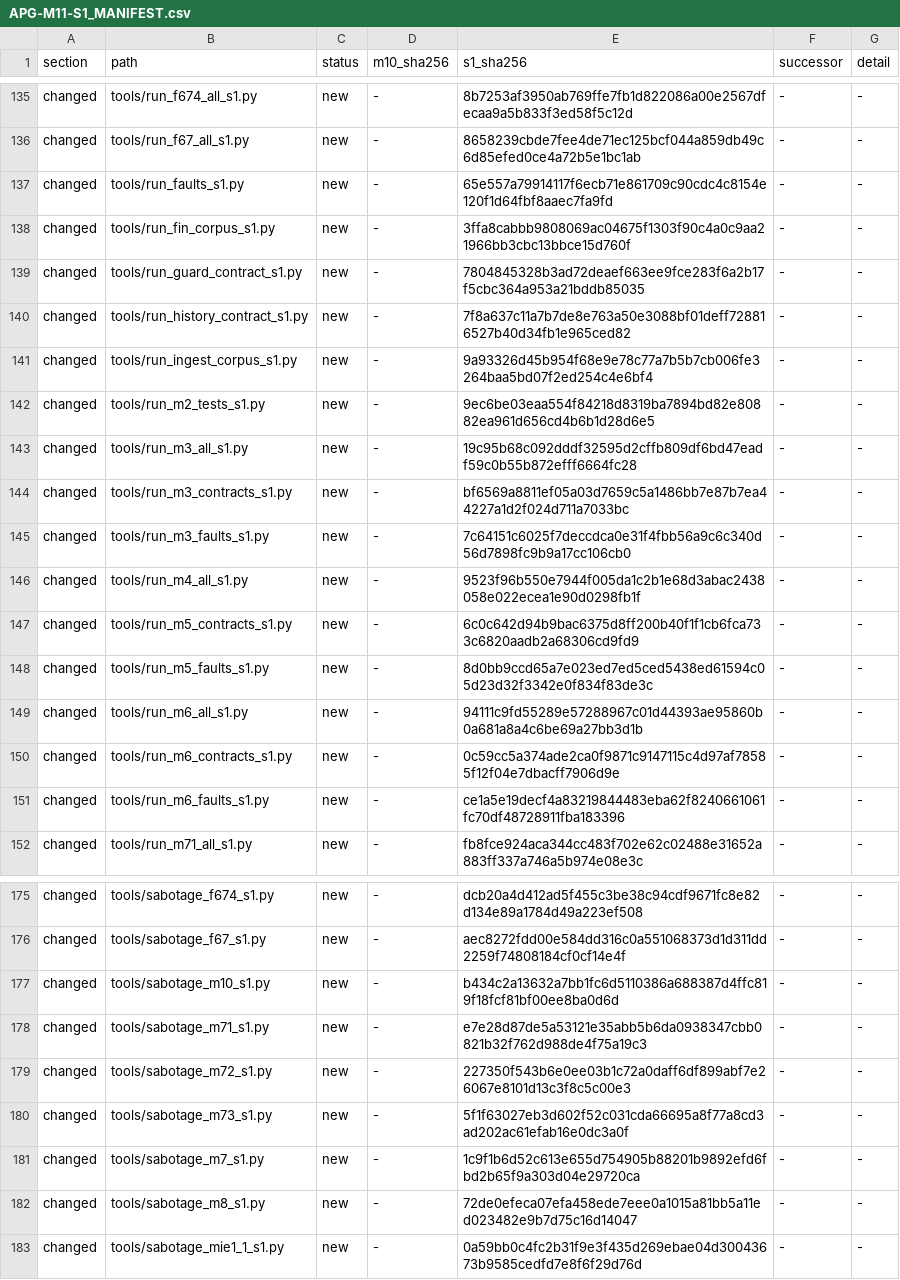
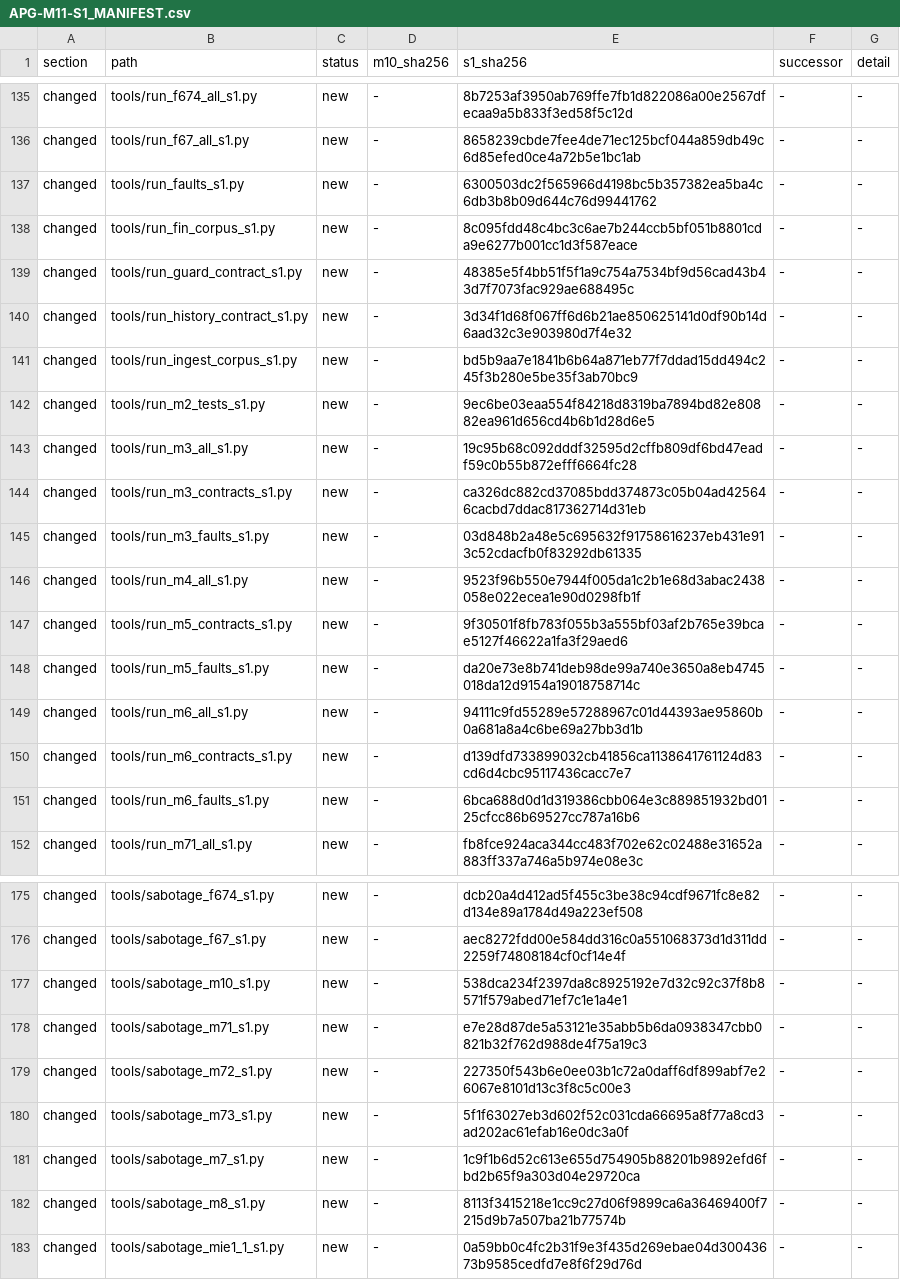
Before and after one commit to mannykappos/apg-stage1-private, a CSV file: programme/APG-M11-S1_MANIFEST.csv, drawn as a sheet; only a part is shown, gaps mark what is left out; the diff covers the shown part only.

```diff
--- a/programme/APG-M11-S1_MANIFEST.csv
+++ b/programme/APG-M11-S1_MANIFEST.csv
@@ -136,17 +136,17 @@ changed,tools/run_f674_all_s1.py,new,-,8b7253af3950ab769ffe7fb1d822086a00e2567df
 changed,tools/run_f67_all_s1.py,new,-,8658239cbde7fee4de71ec125bcf044a859db49c6d85efed0ce4a72b5e1bc1ab,-,-
-changed,tools/run_faults_s1.py,new,-,65e557a79914117f6ecb71e861709c90cdc4c8154e120f1d64fbf8aaec7fa9fd,-,-
-changed,tools/run_fin_corpus_s1.py,new,-,3ffa8cabbb9808069ac04675f1303f90c4a0c9aa21966bb3cbc13bbce15d760f,-,-
-changed,tools/run_guard_contract_s1.py,new,-,7804845328b3ad72deaef663ee9fce283f6a2b17f5cbc364a953a21bddb85035,-,-
-changed,tools/run_history_contract_s1.py,new,-,7f8a637c11a7b7de8e763a50e3088bf01deff728816527b40d34fb1e965ced82,-,-
-changed,tools/run_ingest_corpus_s1.py,new,-,9a93326d45b954f68e9e78c77a7b5b7cb006fe3264baa5bd07f2ed254c4e6bf4,-,-
+changed,tools/run_faults_s1.py,new,-,6300503dc2f565966d4198bc5b357382ea5ba4c6db3b8b09d644c76d99441762,-,-
+changed,tools/run_fin_corpus_s1.py,new,-,8c095fdd48c4bc3c6ae7b244ccb5bf051b8801cda9e6277b001cc1d3f587eace,-,-
+changed,tools/run_guard_contract_s1.py,new,-,48385e5f4bb51f5f1a9c754a7534bf9d56cad43b43d7f7073fac929ae688495c,-,-
+changed,tools/run_history_contract_s1.py,new,-,3d34f1d68f067ff6d6b21ae850625141d0df90b14d6aad32c3e903980d7f4e32,-,-
+changed,tools/run_ingest_corpus_s1.py,new,-,bd5b9aa7e1841b6b64a871eb77f7ddad15dd494c245f3b280e5be35f3ab70bc9,-,-
 changed,tools/run_m2_tests_s1.py,new,-,9ec6be03eaa554f84218d8319ba7894bd82e80882ea961d656cd4b6b1d28d6e5,-,-
 changed,tools/run_m3_all_s1.py,new,-,19c95b68c092dddf32595d2cffb809df6bd47eadf59c0b55b872efff6664fc28,-,-
-changed,tools/run_m3_contracts_s1.py,new,-,bf6569a8811ef05a03d7659c5a1486bb7e87b7ea44227a1d2f024d711a7033bc,-,-
-changed,tools/run_m3_faults_s1.py,new,-,7c64151c6025f7deccdca0e31f4fbb56a9c6c340d56d7898fc9b9a17cc106cb0,-,-
+changed,tools/run_m3_contracts_s1.py,new,-,ca326dc882cd37085bdd374873c05b04ad425646cacbd7ddac817362714d31eb,-,-
+changed,tools/run_m3_faults_s1.py,new,-,03d848b2a48e5c695632f91758616237eb431e913c52cdacfb0f83292db61335,-,-
 changed,tools/run_m4_all_s1.py,new,-,9523f96b550e7944f005da1c2b1e68d3abac2438058e022ecea1e90d0298fb1f,-,-
-changed,tools/run_m5_contracts_s1.py,new,-,6c0c642d94b9bac6375d8ff200b40f1f1cb6fca733c6820aadb2a68306cd9fd9,-,-
-changed,tools/run_m5_faults_s1.py,new,-,8d0bb9ccd65a7e023ed7ed5ced5438ed61594c05d23d32f3342e0f834f83de3c,-,-
+changed,tools/run_m5_contracts_s1.py,new,-,9f30501f8fb783f055b3a555bf03af2b765e39bcae5127f46622a1fa3f29aed6,-,-
+changed,tools/run_m5_faults_s1.py,new,-,da20e73e8b741deb98de99a740e3650a8eb4745018da12d9154a19018758714c,-,-
 changed,tools/run_m6_all_s1.py,new,-,94111c9fd55289e57288967c01d44393ae95860b0a681a8a4c6be69a27bb3d1b,-,-
-changed,tools/run_m6_contracts_s1.py,new,-,0c59cc5a374ade2ca0f9871c9147115c4d97af78585f12f04e7dbacff7906d9e,-,-
-changed,tools/run_m6_faults_s1.py,new,-,ce1a5e19decf4a83219844483eba62f8240661061fc70df48728911fba183396,-,-
+changed,tools/run_m6_contracts_s1.py,new,-,d139dfd733899032cb41856ca1138641761124d83cd6d4cbc95117436cacc7e7,-,-
+changed,tools/run_m6_faults_s1.py,new,-,6bca688d0d1d319386cbb064e3c889851932bd0125cfcc86b69527cc787a16b6,-,-
 changed,tools/run_m71_all_s1.py,new,-,fb8fce924aca344cc483f702e62c02488e31652a883ff337a746a5b974e08e3c,-,-
@@ -176,3 +176,3 @@ changed,tools/sabotage_f674_s1.py,new,-,dcb20a4d412ad5f455c3be38c94cdf9671fc8e82
 changed,tools/sabotage_f67_s1.py,new,-,aec8272fdd00e584dd316c0a551068373d1d311dd2259f74808184cf0cf14e4f,-,-
-changed,tools/sabotage_m10_s1.py,new,-,b434c2a13632a7bb1fc6d5110386a688387d4ffc819f18fcf81bf00ee8ba0d6d,-,-
+changed,tools/sabotage_m10_s1.py,new,-,538dca234f2397da8c8925192e7d32c92c37f8b8571f579abed71ef7c1e1a4e1,-,-
 changed,tools/sabotage_m71_s1.py,new,-,e7e28d87de5a53121e35abb5b6da0938347cbb0821b32f762d988de4f75a19c3,-,-
@@ -181,3 +181,3 @@ changed,tools/sabotage_m73_s1.py,new,-,5f1f63027eb3d602f52c031cda66695a8f77a8cd3
 changed,tools/sabotage_m7_s1.py,new,-,1c9f1b6d52c613e655d754905b88201b9892efd6fbd2b65f9a303d04e29720ca,-,-
-changed,tools/sabotage_m8_s1.py,new,-,72de0efeca07efa458ede7eee0a1015a81bb5a11ed023482e9b7d75c16d14047,-,-
+changed,tools/sabotage_m8_s1.py,new,-,8113f3415218e1cc9c27d06f9899ca6a36469400f7215d9b7a507ba21b77574b,-,-
 changed,tools/sabotage_mie1_1_s1.py,new,-,0a59bb0c4fc2b31f9e3f435d269ebae04d30043673b9585cedfd7e8f6f29d76d,-,-
```
Also changed, not shown: 50 edited cells elsewhere in this file, 1 other file.
